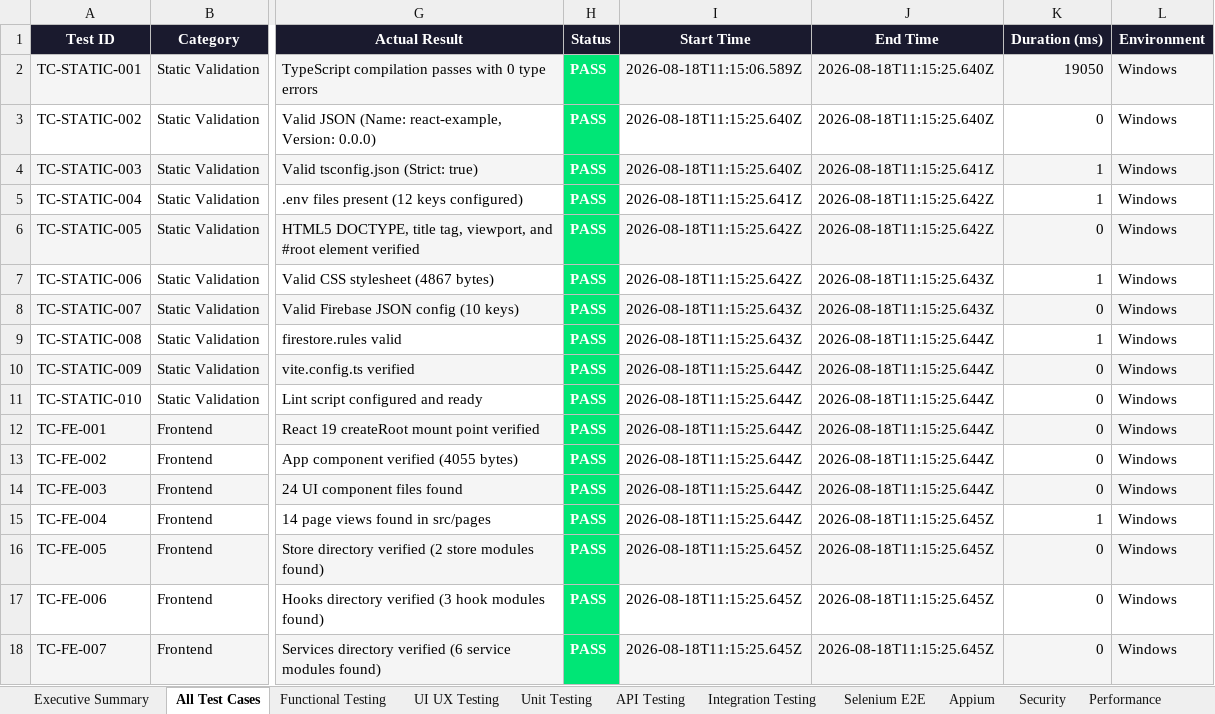
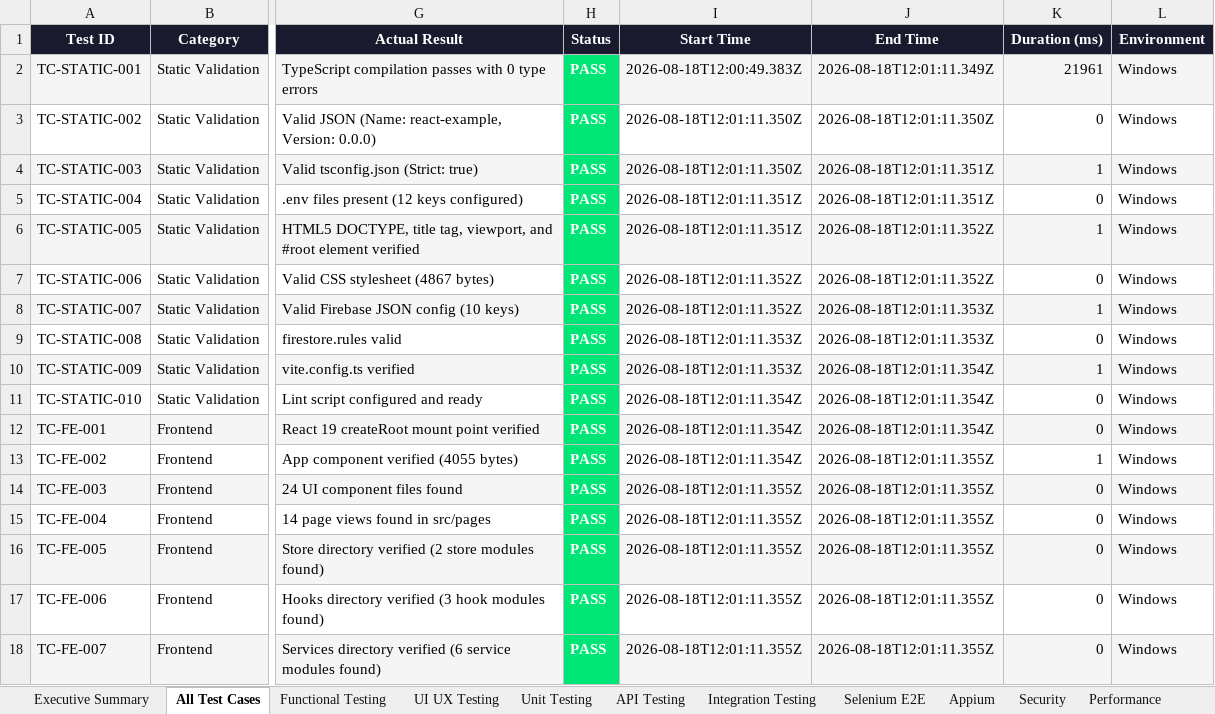
Before and after one commit to Hevanth-8705/Krishna-website, an Excel workbook: reports/Krishna-Test-Report.xlsx, sheet All Test Cases, drawn as a sheet; only a part is shown, gaps mark what is left out; values as stored, in another font and other column widths than the file's, no borders; the diff covers the shown part only; the diff names each change by its address in the sheet, - before the commit and + after, or states it on an @@ line.

```diff
--- a/reports/Krishna-Test-Report.xlsx (sheet All Test Cases)
+++ b/reports/Krishna-Test-Report.xlsx (sheet All Test Cases)
-I2 (Start Time): 2026-08-18T11:15:06.589Z
+I2 (Start Time): 2026-08-18T12:00:49.383Z
-J2 (End Time): 2026-08-18T11:15:25.640Z
+J2 (End Time): 2026-08-18T12:01:11.349Z
-K2 (Duration (ms)): 19050
+K2 (Duration (ms)): 21961
-I3:I4 (Start Time): 2026-08-18T11:15:25.640Z
+I3:I4 (Start Time): 2026-08-18T12:01:11.350Z
-J3 (End Time): 2026-08-18T11:15:25.640Z
+J3 (End Time): 2026-08-18T12:01:11.350Z
-J4 (End Time): 2026-08-18T11:15:25.641Z
+J4 (End Time): 2026-08-18T12:01:11.351Z
-I5 (Start Time): 2026-08-18T11:15:25.641Z
+I5 (Start Time): 2026-08-18T12:01:11.351Z
-J5 (End Time): 2026-08-18T11:15:25.642Z
+J5 (End Time): 2026-08-18T12:01:11.351Z
-K5 (Duration (ms)): 1
+K5 (Duration (ms)): 0
-I6 (Start Time): 2026-08-18T11:15:25.642Z
+I6 (Start Time): 2026-08-18T12:01:11.351Z
-J6 (End Time): 2026-08-18T11:15:25.642Z
+J6 (End Time): 2026-08-18T12:01:11.352Z
-K6 (Duration (ms)): 0
+K6 (Duration (ms)): 1
-I7 (Start Time): 2026-08-18T11:15:25.642Z
+I7 (Start Time): 2026-08-18T12:01:11.352Z
-J7 (End Time): 2026-08-18T11:15:25.643Z
+J7 (End Time): 2026-08-18T12:01:11.352Z
-K7 (Duration (ms)): 1
+K7 (Duration (ms)): 0
-I8 (Start Time): 2026-08-18T11:15:25.643Z
+I8 (Start Time): 2026-08-18T12:01:11.352Z
-J8 (End Time): 2026-08-18T11:15:25.643Z
+J8 (End Time): 2026-08-18T12:01:11.353Z
-K8 (Duration (ms)): 0
+K8 (Duration (ms)): 1
-I9 (Start Time): 2026-08-18T11:15:25.643Z
+I9 (Start Time): 2026-08-18T12:01:11.353Z
-J9 (End Time): 2026-08-18T11:15:25.644Z
+J9 (End Time): 2026-08-18T12:01:11.353Z
-K9 (Duration (ms)): 1
+K9 (Duration (ms)): 0
-I10 (Start Time): 2026-08-18T11:15:25.644Z
+I10 (Start Time): 2026-08-18T12:01:11.353Z
-J10:J12 (End Time): 2026-08-18T11:15:25.644Z
+J10:J12 (End Time): 2026-08-18T12:01:11.354Z
-K10 (Duration (ms)): 0
+K10 (Duration (ms)): 1
-I11:I13 (Start Time): 2026-08-18T11:15:25.644Z
+I11:I13 (Start Time): 2026-08-18T12:01:11.354Z
-J13:J14 (End Time): 2026-08-18T11:15:25.644Z
+J13:J14 (End Time): 2026-08-18T12:01:11.355Z
-K13 (Duration (ms)): 0
+K13 (Duration (ms)): 1
-I14:I15 (Start Time): 2026-08-18T11:15:25.644Z
+I14:I15 (Start Time): 2026-08-18T12:01:11.355Z
-J15:J18 (End Time): 2026-08-18T11:15:25.645Z
+J15:J18 (End Time): 2026-08-18T12:01:11.355Z
-K15 (Duration (ms)): 1
+K15 (Duration (ms)): 0
-I16:I18 (Start Time): 2026-08-18T11:15:25.645Z
+I16:I18 (Start Time): 2026-08-18T12:01:11.355Z
```
Also changed, not shown: 943 edited cells elsewhere in this sheet, sheet UI UX Testing, sheet Functional Testing, sheet Unit Testing, sheet Security, sheet API Testing, sheet Regression, 4 more sheets, 5 other files.
